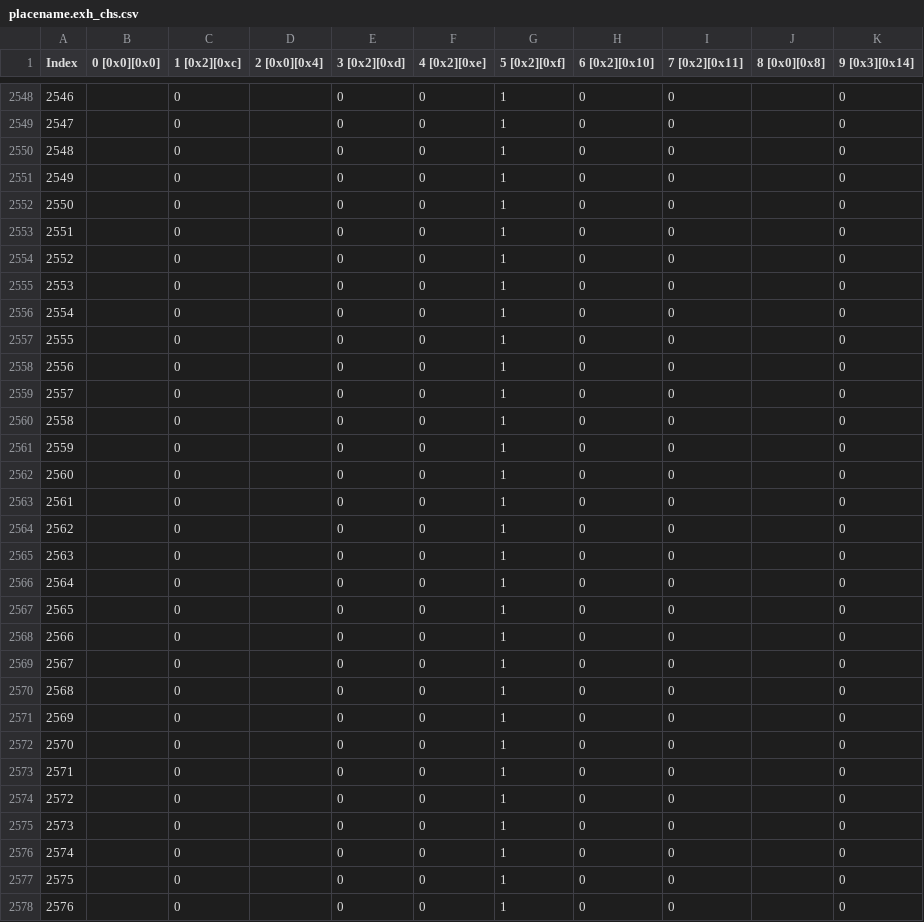
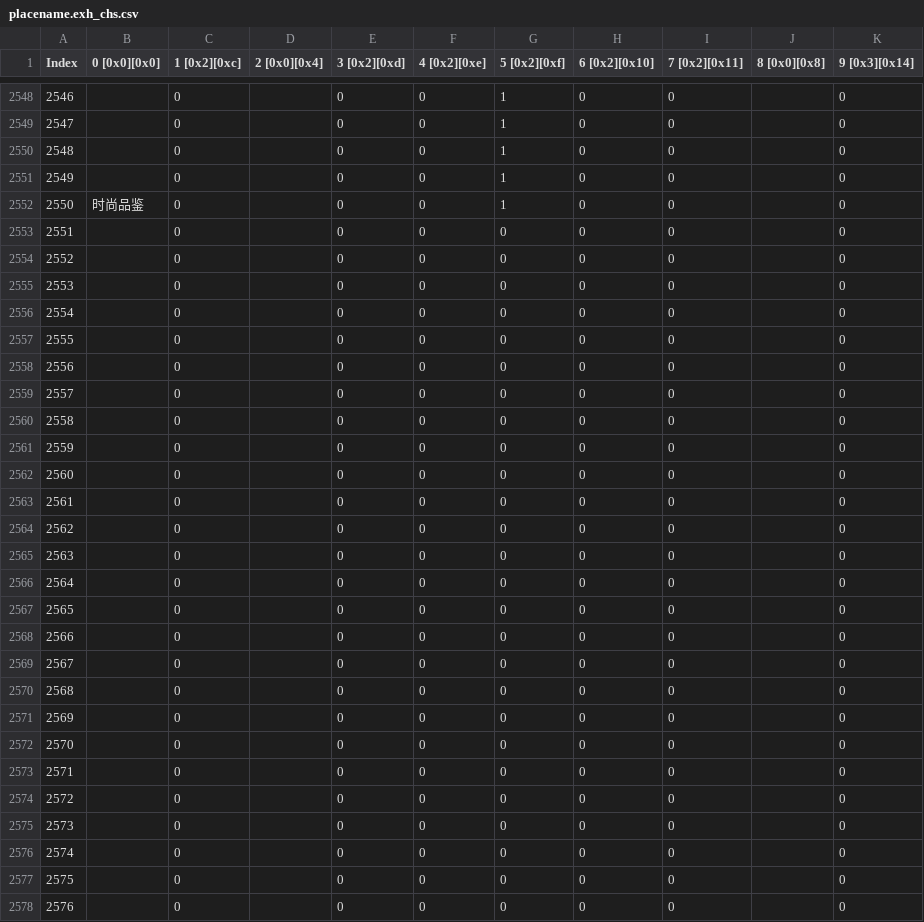
Before and after one commit to catseek/ffexd, a CSV file: placename.exh_chs.csv, drawn as a sheet; only a part is shown, gaps mark what is left out; the diff covers the shown part only.

```diff
--- a/placename.exh_chs.csv
+++ b/placename.exh_chs.csv
@@ -2551,28 +2551,28 @@ Index,0 [0x0][0x0],1 [0x2][0xc],2 [0x0][0x4],3 [0x2][0xd],4 [0x2][0xe],5 [0x2][0
 2549,"",0,"",0,0,1,0,0,"",0
-2550,"",0,"",0,0,1,0,0,"",0
-2551,"",0,"",0,0,1,0,0,"",0
-2552,"",0,"",0,0,1,0,0,"",0
-2553,"",0,"",0,0,1,0,0,"",0
-2554,"",0,"",0,0,1,0,0,"",0
-2555,"",0,"",0,0,1,0,0,"",0
-2556,"",0,"",0,0,1,0,0,"",0
-2557,"",0,"",0,0,1,0,0,"",0
-2558,"",0,"",0,0,1,0,0,"",0
-2559,"",0,"",0,0,1,0,0,"",0
-2560,"",0,"",0,0,1,0,0,"",0
-2561,"",0,"",0,0,1,0,0,"",0
-2562,"",0,"",0,0,1,0,0,"",0
-2563,"",0,"",0,0,1,0,0,"",0
-2564,"",0,"",0,0,1,0,0,"",0
-2565,"",0,"",0,0,1,0,0,"",0
-2566,"",0,"",0,0,1,0,0,"",0
-2567,"",0,"",0,0,1,0,0,"",0
-2568,"",0,"",0,0,1,0,0,"",0
-2569,"",0,"",0,0,1,0,0,"",0
-2570,"",0,"",0,0,1,0,0,"",0
-2571,"",0,"",0,0,1,0,0,"",0
-2572,"",0,"",0,0,1,0,0,"",0
-2573,"",0,"",0,0,1,0,0,"",0
-2574,"",0,"",0,0,1,0,0,"",0
-2575,"",0,"",0,0,1,0,0,"",0
-2576,"",0,"",0,0,1,0,0,"",0
+2550,"时尚品鉴",0,"",0,0,1,0,0,"",0
+2551,"",0,"",0,0,0,0,0,"",0
+2552,"",0,"",0,0,0,0,0,"",0
+2553,"",0,"",0,0,0,0,0,"",0
+2554,"",0,"",0,0,0,0,0,"",0
+2555,"",0,"",0,0,0,0,0,"",0
+2556,"",0,"",0,0,0,0,0,"",0
+2557,"",0,"",0,0,0,0,0,"",0
+2558,"",0,"",0,0,0,0,0,"",0
+2559,"",0,"",0,0,0,0,0,"",0
+2560,"",0,"",0,0,0,0,0,"",0
+2561,"",0,"",0,0,0,0,0,"",0
+2562,"",0,"",0,0,0,0,0,"",0
+2563,"",0,"",0,0,0,0,0,"",0
+2564,"",0,"",0,0,0,0,0,"",0
+2565,"",0,"",0,0,0,0,0,"",0
+2566,"",0,"",0,0,0,0,0,"",0
+2567,"",0,"",0,0,0,0,0,"",0
+2568,"",0,"",0,0,0,0,0,"",0
+2569,"",0,"",0,0,0,0,0,"",0
+2570,"",0,"",0,0,0,0,0,"",0
+2571,"",0,"",0,0,0,0,0,"",0
+2572,"",0,"",0,0,0,0,0,"",0
+2573,"",0,"",0,0,0,0,0,"",0
+2574,"",0,"",0,0,0,0,0,"",0
+2575,"",0,"",0,0,0,0,0,"",0
+2576,"",0,"",0,0,0,0,0,"",0
```
Also changed, not shown: 90 edited cells elsewhere in this file, world.exh.csv, 4 other files.
